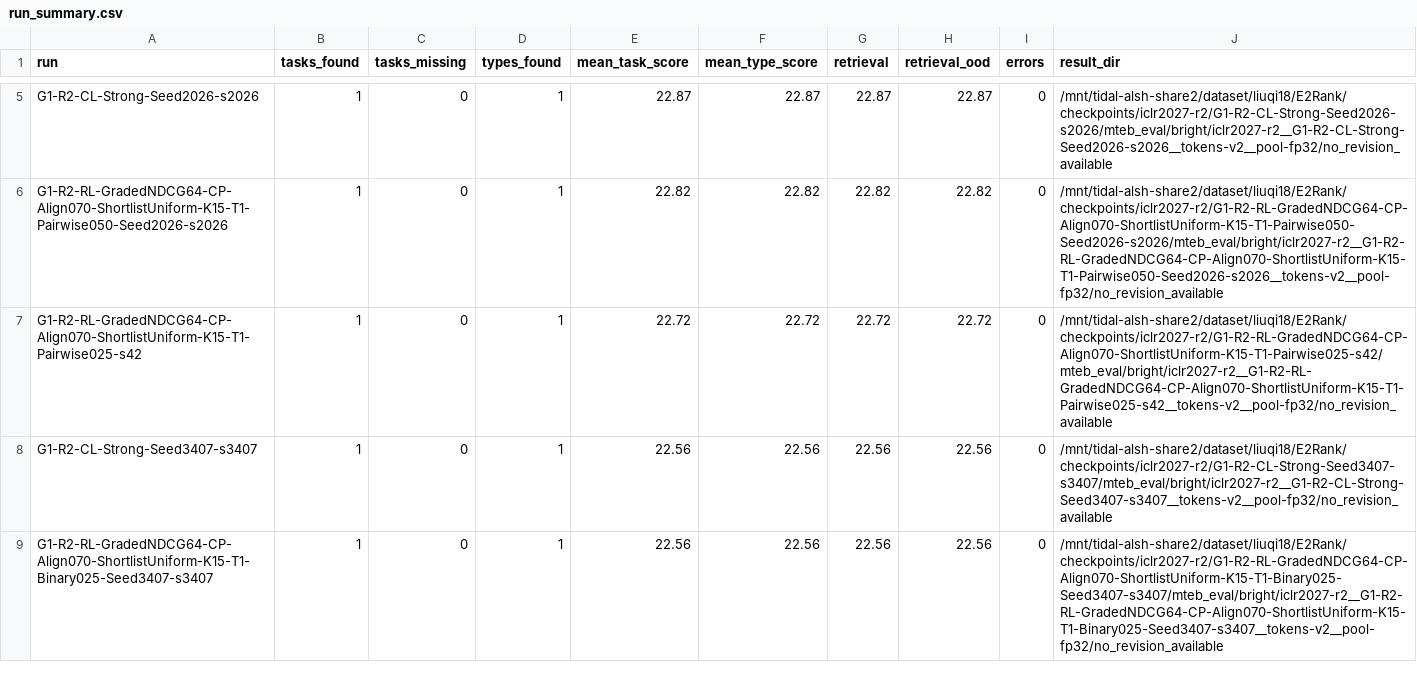
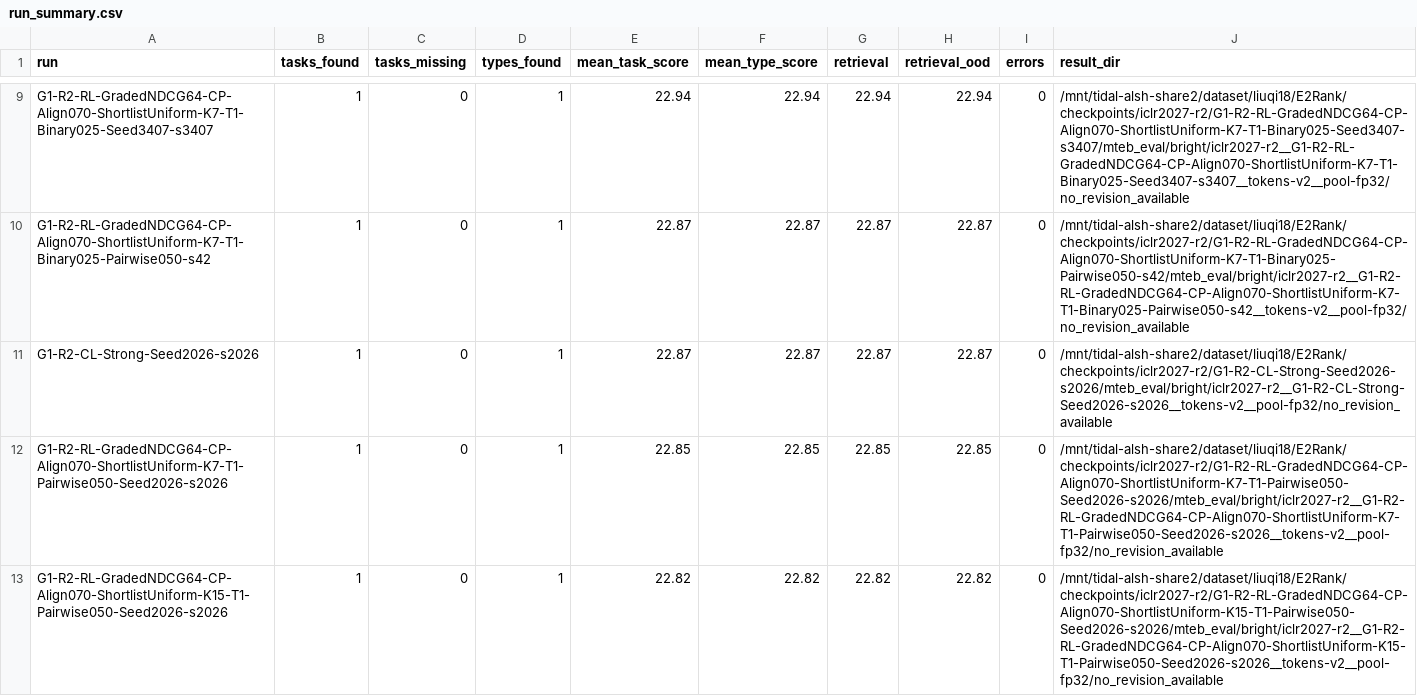
Before and after one commit to liuqi6777/E2Rank, a CSV file: paper/_summary/g1_r2_bright/run_summary.csv, drawn as a sheet; only a part is shown, gaps mark what is left out; the shorter side is filled out with more unchanged rows; the diff covers the shown part only; the diff names each change by its address in the sheet, - before the commit and + after, or states it on an @@ line.

Commit message:
update results

```diff
--- a/paper/_summary/g1_r2_bright/run_summary.csv
+++ b/paper/_summary/g1_r2_bright/run_summary.csv
+row 9: G1-R2-RL-GradedNDCG64-CP-Align070-ShortlistUniform-K7-T1-Binary025-Seed3407-s3407 | 1 | 0 | 1 | 22.94 | 22.94 | 22.94 | 22.94 | 0 | /mnt/tidal-alsh-share2/dataset/liuqi18/E2Rank/checkpoints/iclr2027-r2/G1-R2-RL-GradedNDCG64-CP-Align070-ShortlistUniform-K7-T1-Binary025-Seed3407-s3407/mteb_eval/bright/iclr2027-r2__G1-R2-RL-GradedNDCG64-CP-Align070-ShortlistUniform-K7-T1-Binary025-Seed3407-s3407__tokens-v2__pool-fp32/no_revision_available
+row 10: G1-R2-RL-GradedNDCG64-CP-Align070-ShortlistUniform-K7-T1-Binary025-Pairwise050-s42 | 1 | 0 | 1 | 22.87 | 22.87 | 22.87 | 22.87 | 0 | /mnt/tidal-alsh-share2/dataset/liuqi18/E2Rank/checkpoints/iclr2027-r2/G1-R2-RL-GradedNDCG64-CP-Align070-ShortlistUniform-K7-T1-Binary025-Pairwise050-s42/mteb_eval/bright/iclr2027-r2__G1-R2-RL-GradedNDCG64-CP-Align070-ShortlistUniform-K7-T1-Binary025-Pairwise050-s42__tokens-v2__pool-fp32/no_revision_available
+row 12: G1-R2-RL-GradedNDCG64-CP-Align070-ShortlistUniform-K7-T1-Pairwise050-Seed2026-s2026 | 1 | 0 | 1 | 22.85 | 22.85 | 22.85 | 22.85 | 0 | /mnt/tidal-alsh-share2/dataset/liuqi18/E2Rank/checkpoints/iclr2027-r2/G1-R2-RL-GradedNDCG64-CP-Align070-ShortlistUniform-K7-T1-Pairwise050-Seed2026-s2026/mteb_eval/bright/iclr2027-r2__G1-R2-RL-GradedNDCG64-CP-Align070-ShortlistUniform-K7-T1-Pairwise050-Seed2026-s2026__tokens-v2__pool-fp32/no_revision_available
```
Also changed, not shown: 6 added rows elsewhere in this file, 1 other file.
